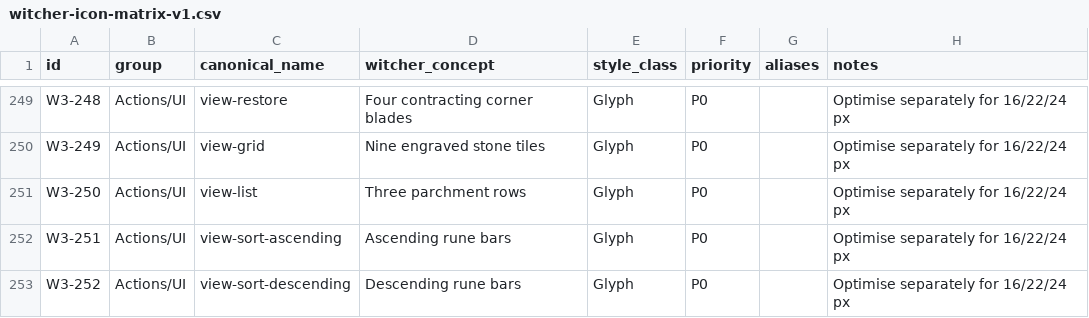
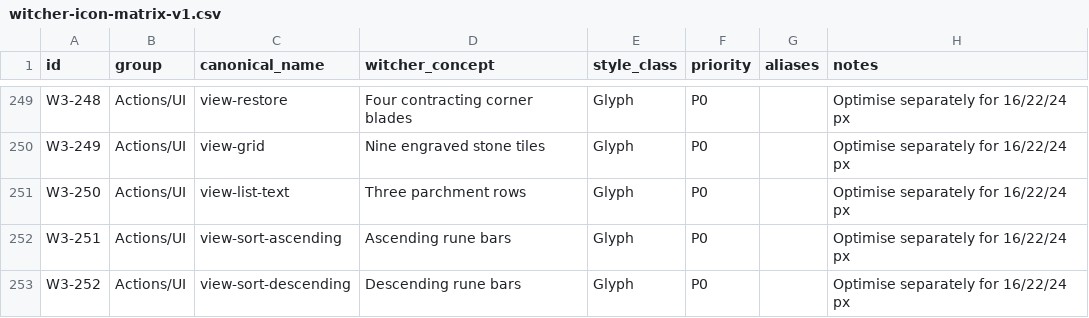
Before and after one commit to Delcado19/witcher3-hyde-theme, a CSV file: design/icons/matrix/witcher-icon-matrix-v1.csv, drawn as a sheet; only a part is shown, gaps mark what is left out.

Commit message:
Correct W3-250 Breeze icon name

```diff
--- a/design/icons/matrix/witcher-icon-matrix-v1.csv
+++ b/design/icons/matrix/witcher-icon-matrix-v1.csv
@@ -250,3 +250,3 @@ W3-248,Actions/UI,view-restore,Four contracting corner blades,Glyph,P0,,Optimise
 W3-249,Actions/UI,view-grid,Nine engraved stone tiles,Glyph,P0,,Optimise separately for 16/22/24 px
-W3-250,Actions/UI,view-list,Three parchment rows,Glyph,P0,,Optimise separately for 16/22/24 px
+W3-250,Actions/UI,view-list-text,Three parchment rows,Glyph,P0,,Optimise separately for 16/22/24 px
 W3-251,Actions/UI,view-sort-ascending,Ascending rune bars,Glyph,P0,,Optimise separately for 16/22/24 px
```
Also changed, not shown: 2 other files.
